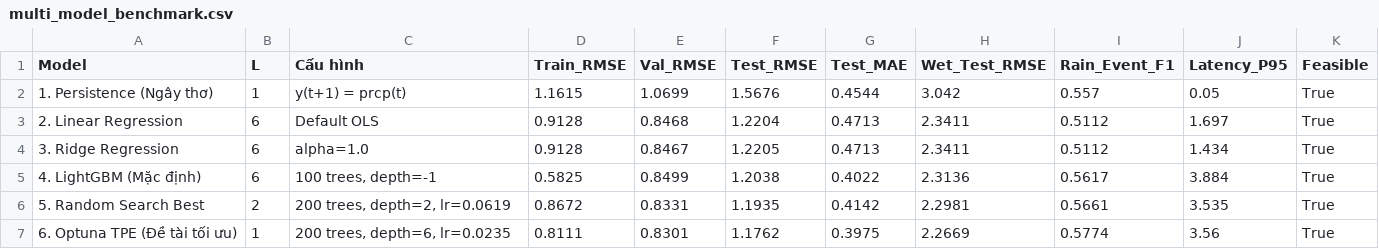
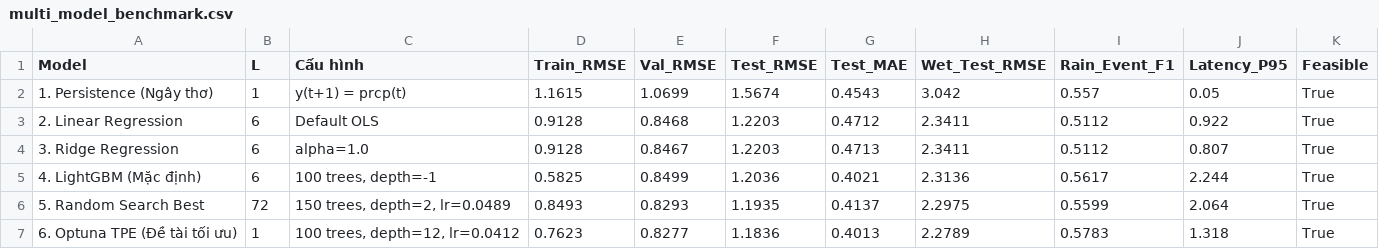
Before and after one commit to anky06-ky/rain-latency-optimization, a CSV file: results/multi_model_benchmark.csv, drawn as a sheet.

```diff
--- a/results/multi_model_benchmark.csv
+++ b/results/multi_model_benchmark.csv
@@ -1,7 +1,7 @@
 Model,L,Cấu hình,Train_RMSE,Val_RMSE,Test_RMSE,Test_MAE,Wet_Test_RMSE,Rain_Event_F1,Latency_P95,Feasible
-1. Persistence (Ngây thơ),1,y(t+1) = prcp(t),1.1615,1.0699,1.5676,0.4544,3.042,0.557,0.05,True
-2. Linear Regression,6,Default OLS,0.9128,0.8468,1.2204,0.4713,2.3411,0.5112,1.697,True
-3. Ridge Regression,6,alpha=1.0,0.9128,0.8467,1.2205,0.4713,2.3411,0.5112,1.434,True
-4. LightGBM (Mặc định),6,"100 trees, depth=-1",0.5825,0.8499,1.2038,0.4022,2.3136,0.5617,3.884,True
-5. Random Search Best,2,"200 trees, depth=2, lr=0.0619",0.8672,0.8331,1.1935,0.4142,2.2981,0.5661,3.535,True
-6. Optuna TPE (Đề tài tối ưu),1,"200 trees, depth=6, lr=0.0235",0.8111,0.8301,1.1762,0.3975,2.2669,0.5774,3.56,True
+1. Persistence (Ngây thơ),1,y(t+1) = prcp(t),1.1615,1.0699,1.5674,0.4543,3.042,0.557,0.05,True
+2. Linear Regression,6,Default OLS,0.9128,0.8468,1.2203,0.4712,2.3411,0.5112,0.922,True
+3. Ridge Regression,6,alpha=1.0,0.9128,0.8467,1.2203,0.4713,2.3411,0.5112,0.807,True
+4. LightGBM (Mặc định),6,"100 trees, depth=-1",0.5825,0.8499,1.2036,0.4021,2.3136,0.5617,2.244,True
+5. Random Search Best,72,"150 trees, depth=2, lr=0.0489",0.8493,0.8293,1.1935,0.4137,2.2975,0.5599,2.064,True
+6. Optuna TPE (Đề tài tối ưu),1,"100 trees, depth=12, lr=0.0412",0.7623,0.8277,1.1836,0.4013,2.2789,0.5783,1.318,True
```
Also changed, not shown: results/optimization_history_optuna.csv, results/optimization_history_random.csv, 8 other files.
